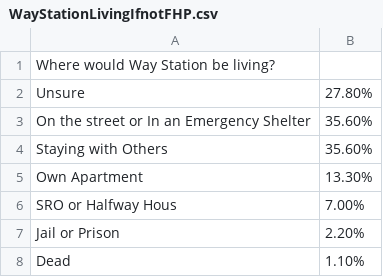
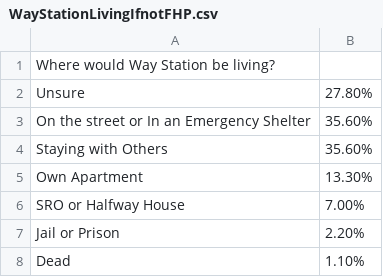
Before and after one commit to Amandanoelward/GitHubFHP_Repository, a CSV file: NestorWay/WayStationLivingIfnotFHP.csv, drawn as a sheet.

Commit message:
Update WayStationLivingIfnotFHP.csv

```diff
--- a/NestorWay/WayStationLivingIfnotFHP.csv
+++ b/NestorWay/WayStationLivingIfnotFHP.csv
@@ -5,3 +5,3 @@ Staying with Others ,35.60%
 Own Apartment,13.30%
-SRO or Halfway Hous,7.00%
+SRO or Halfway House,7.00%
 Jail or Prison,2.20%
```
